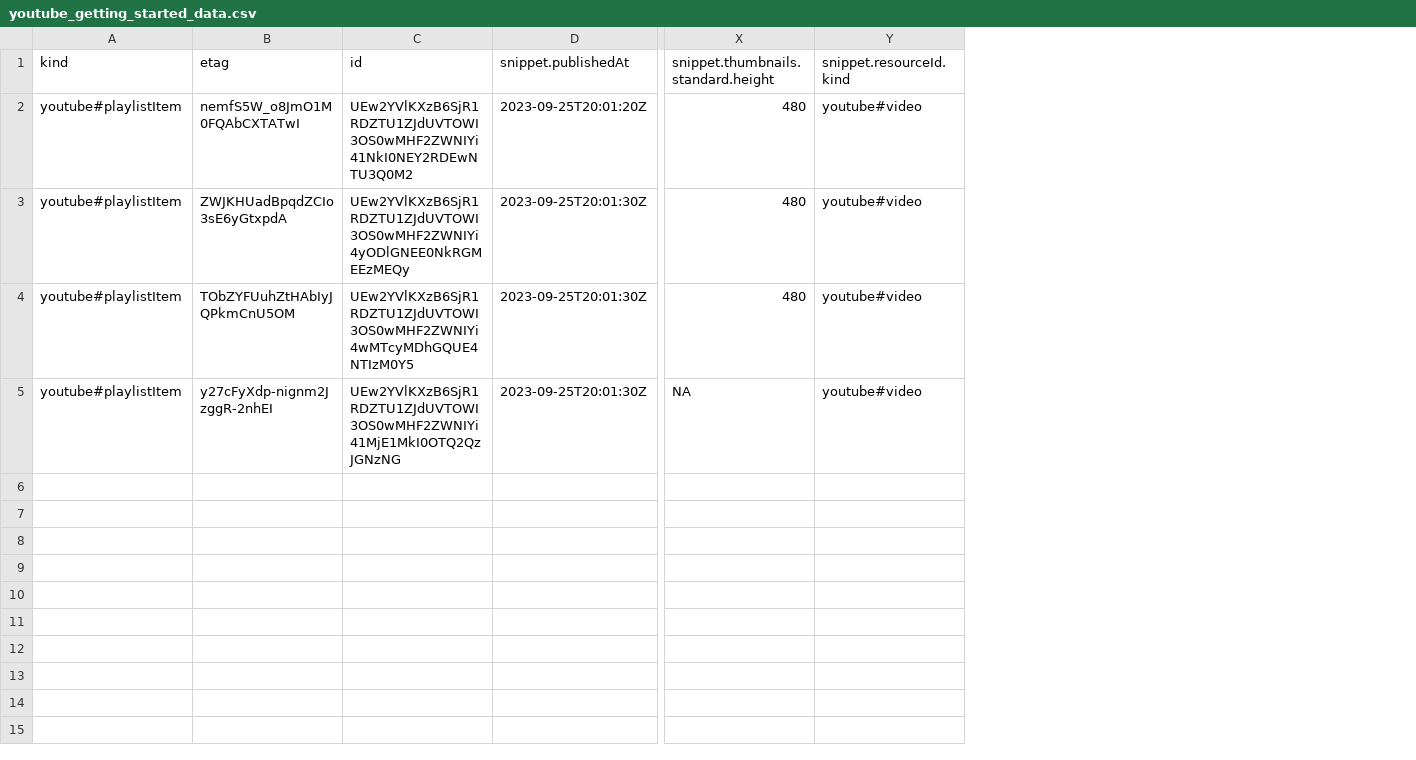
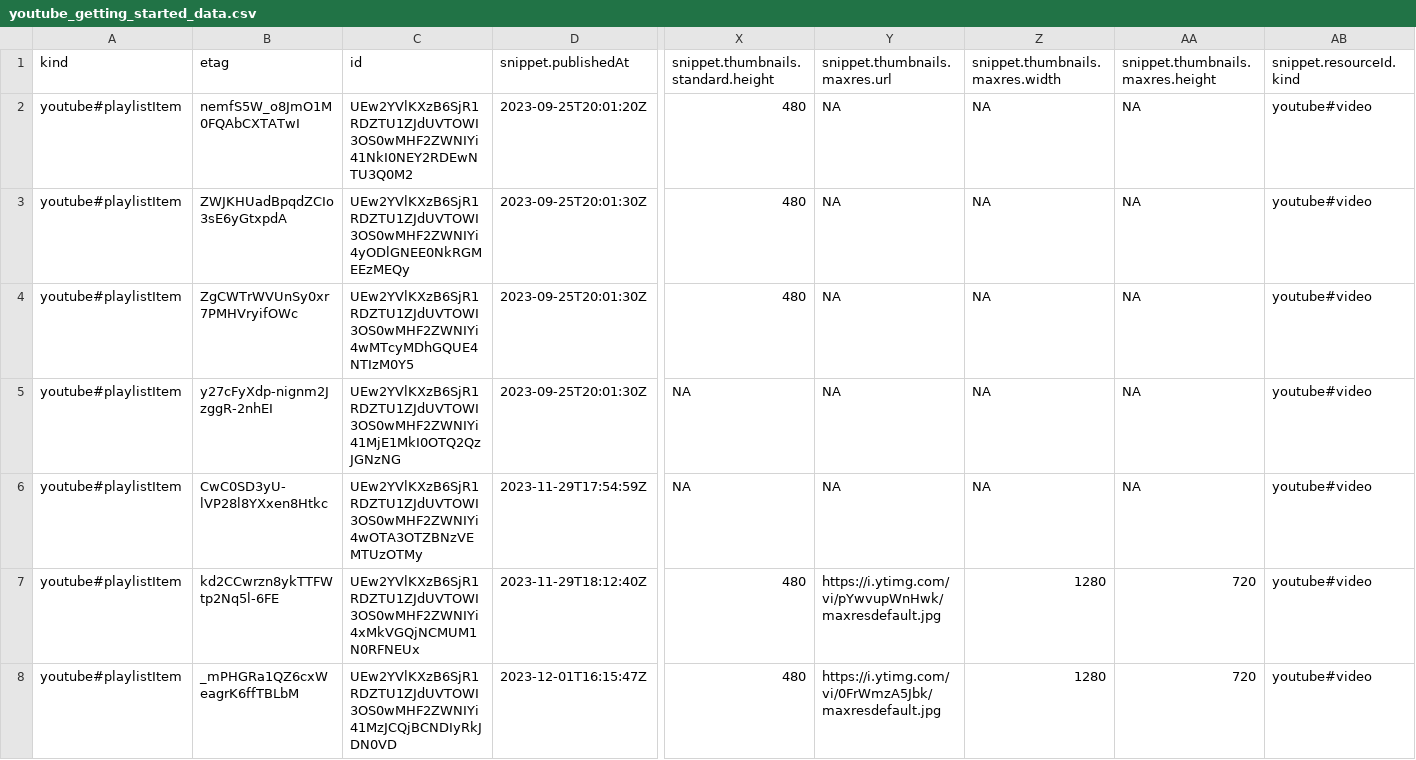
Before and after one commit to fhdsl/AnVIL_Collection, a CSV file: resources/youtube_getting_started_data.csv, drawn as a sheet; only a part is shown, gaps mark what is left out; rows hold the shown columns only; the diff names each change by its address in the sheet, - before the commit and + after, or states it on an @@ line.

```diff
--- a/resources/youtube_getting_started_data.csv
+++ b/resources/youtube_getting_started_data.csv
+column Y (snippet.thumbnails.maxres.url), rows 2-5: all NA
+column Z (snippet.thumbnails.maxres.width), rows 2-5: all NA
+column AA (snippet.thumbnails.maxres.height), rows 2-5: all NA
-B4 (etag): TObZYFUuhZtHAbIyJQPkmCnU5OM
+B4 (etag): ZgCWTrWVUnSy0xr7PMHVryifOWc
+row 6: youtube#playlistItem | CwC0SD3yU-lVP28l8YXxen8Htkc | UEw2YVlKXzB6SjR1RDZTU1ZJdUVTOWI3OS0wMHF2ZWNIYi4wOTA3OTZBNzVEMTUzOTMy | 2023-11-29T17:54:59Z | NA | NA | NA | NA | youtube#video
+row 7: youtube#playlistItem | kd2CCwrzn8ykTTFWtp2Nq5l-6FE | UEw2YVlKXzB6SjR1RDZTU1ZJdUVTOWI3OS0wMHF2ZWNIYi4xMkVGQjNCMUM1N0RFNEUx | 2023-11-29T18:12:40Z | 480 | https://i.ytimg.com/vi/pYwvupWnHwk/maxresdefault.jpg | 1280 | 720 | youtube#video
+row 8: youtube#playlistItem | _mPHGRa1QZ6cxWeagrK6ffTBLbM | UEw2YVlKXzB6SjR1RDZTU1ZJdUVTOWI3OS0wMHF2ZWNIYi41MzJCQjBCNDIyRkJDN0VD | 2023-12-01T16:15:47Z | 480 | https://i.ytimg.com/vi/0FrWmzA5Jbk/maxresdefault.jpg | 1280 | 720 | youtube#video
```
Also changed, not shown: resources/collection.tsv, 1 other file.
